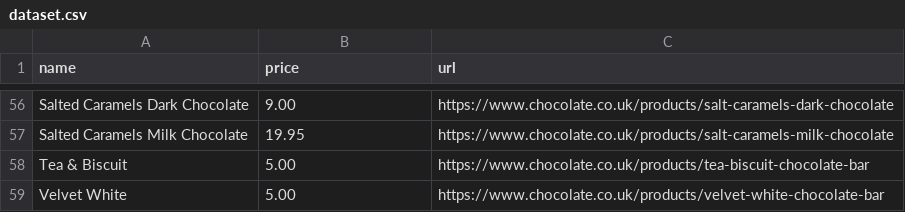
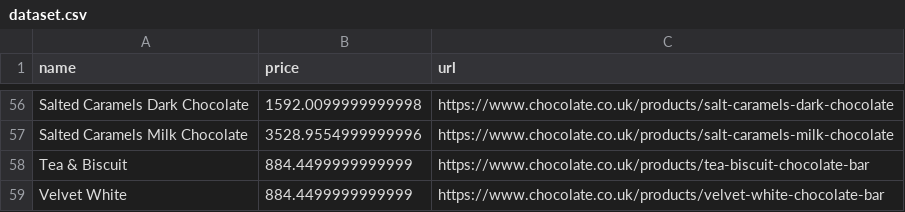
Before and after one commit to Rayal-Khatri/WebScraping, a CSV file: Scrapy/chocolatescraper/dataset.csv, drawn as a sheet; only a part is shown, gaps mark what is left out; the diff covers the shown part only; the diff names each change by its address in the sheet, - before the commit and + after, or states it on an @@ line.

```diff
--- a/Scrapy/chocolatescraper/dataset.csv
+++ b/Scrapy/chocolatescraper/dataset.csv
-B56 (price): 9.00
+B56 (price): 1592.0099999999998
-B57 (price): 19.95
+B57 (price): 3528.9554999999996
-B58:B59 (price): 5.00
+B58:B59 (price): 884.4499999999999
```
Also changed, not shown: 54 edited cells elsewhere in this file, 2 other files.
